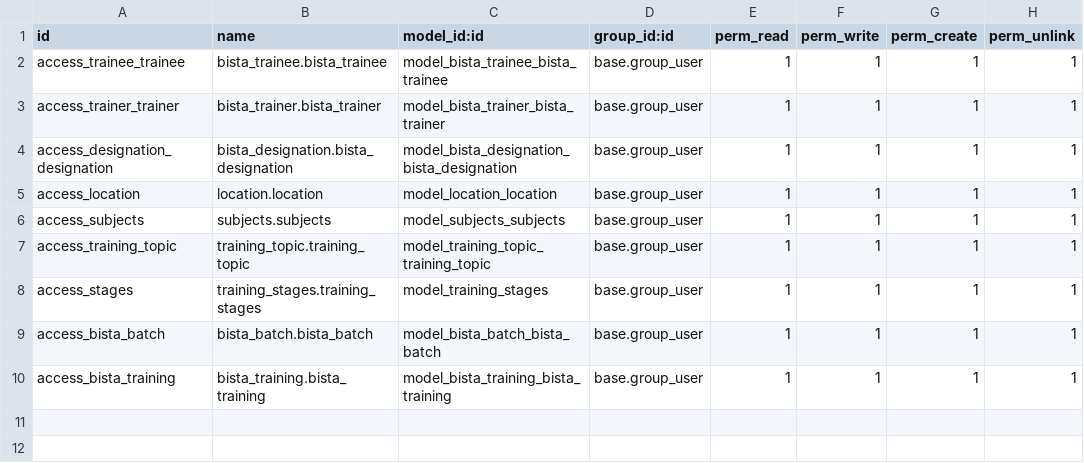
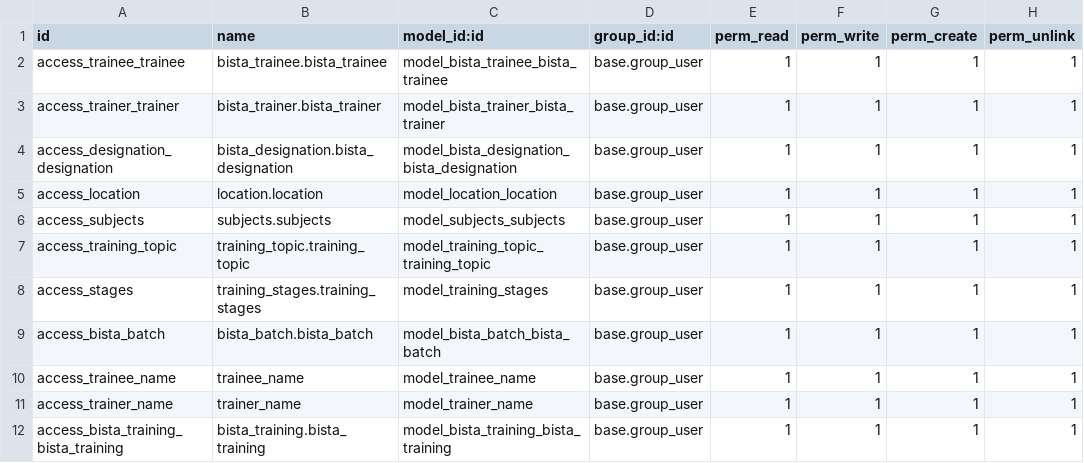
Before and after one commit to akshayraina999/Bista, a CSV file: custom_addons/bista/security/ir.model.access.csv, drawn as a sheet.

Commit message:
[ADD] Added reports to bista module and created new module

```diff
--- a/custom_addons/bista/security/ir.model.access.csv
+++ b/custom_addons/bista/security/ir.model.access.csv
@@ -9,2 +9,4 @@ access_stages,training_stages.training_stages,model_training_stages,base.group_u
 access_bista_batch,bista_batch.bista_batch,model_bista_batch_bista_batch,base.group_user,1,1,1,1
-access_bista_training,bista_training.bista_training,model_bista_training_bista_training,base.group_user,1,1,1,1
+access_trainee_name,trainee_name,model_trainee_name,base.group_user,1,1,1,1
+access_trainer_name,trainer_name,model_trainer_name,base.group_user,1,1,1,1
+access_bista_training_bista_training,bista_training.bista_training,model_bista_training_bista_training,base.group_user,1,1,1,1
```
Also changed, not shown: 41 other files.
